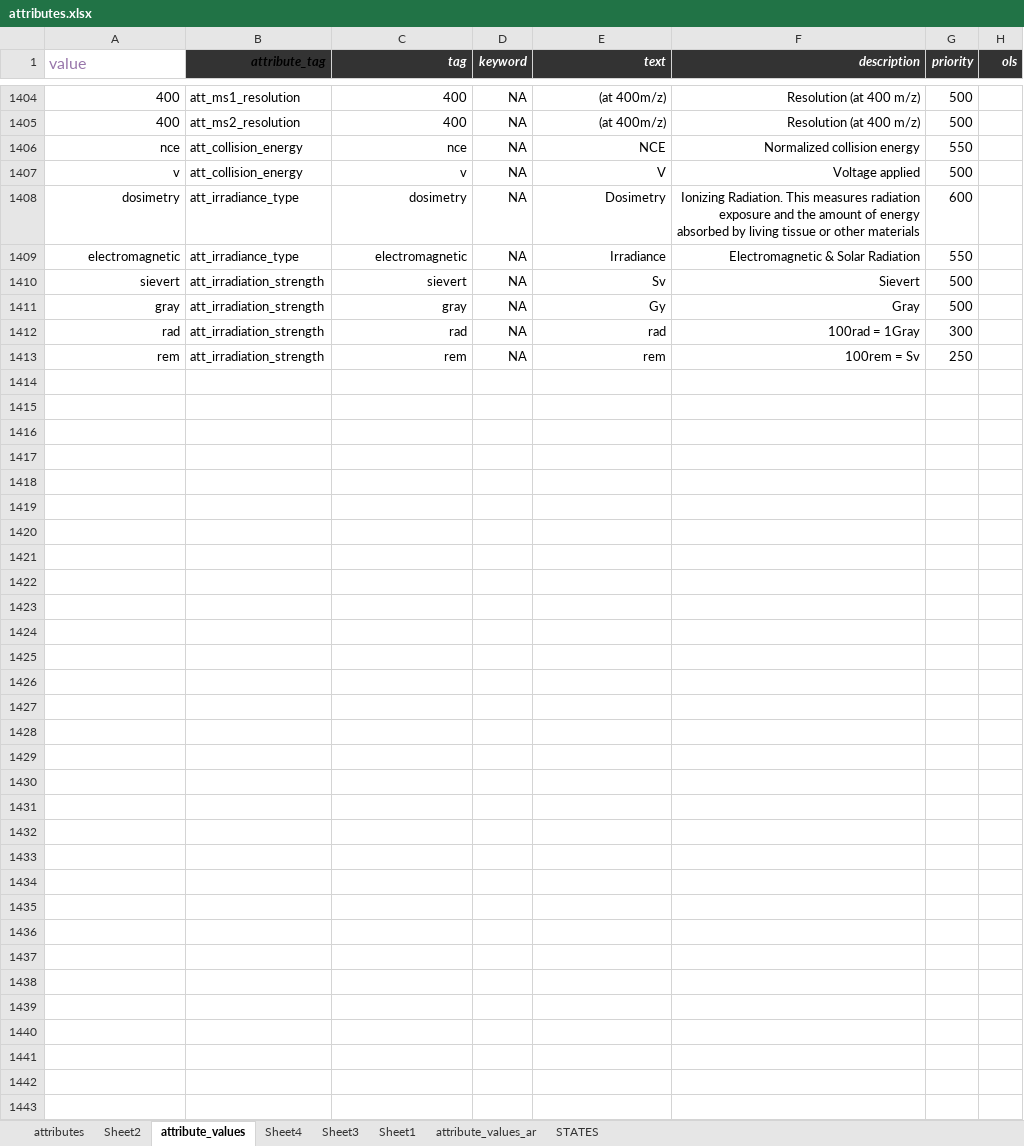
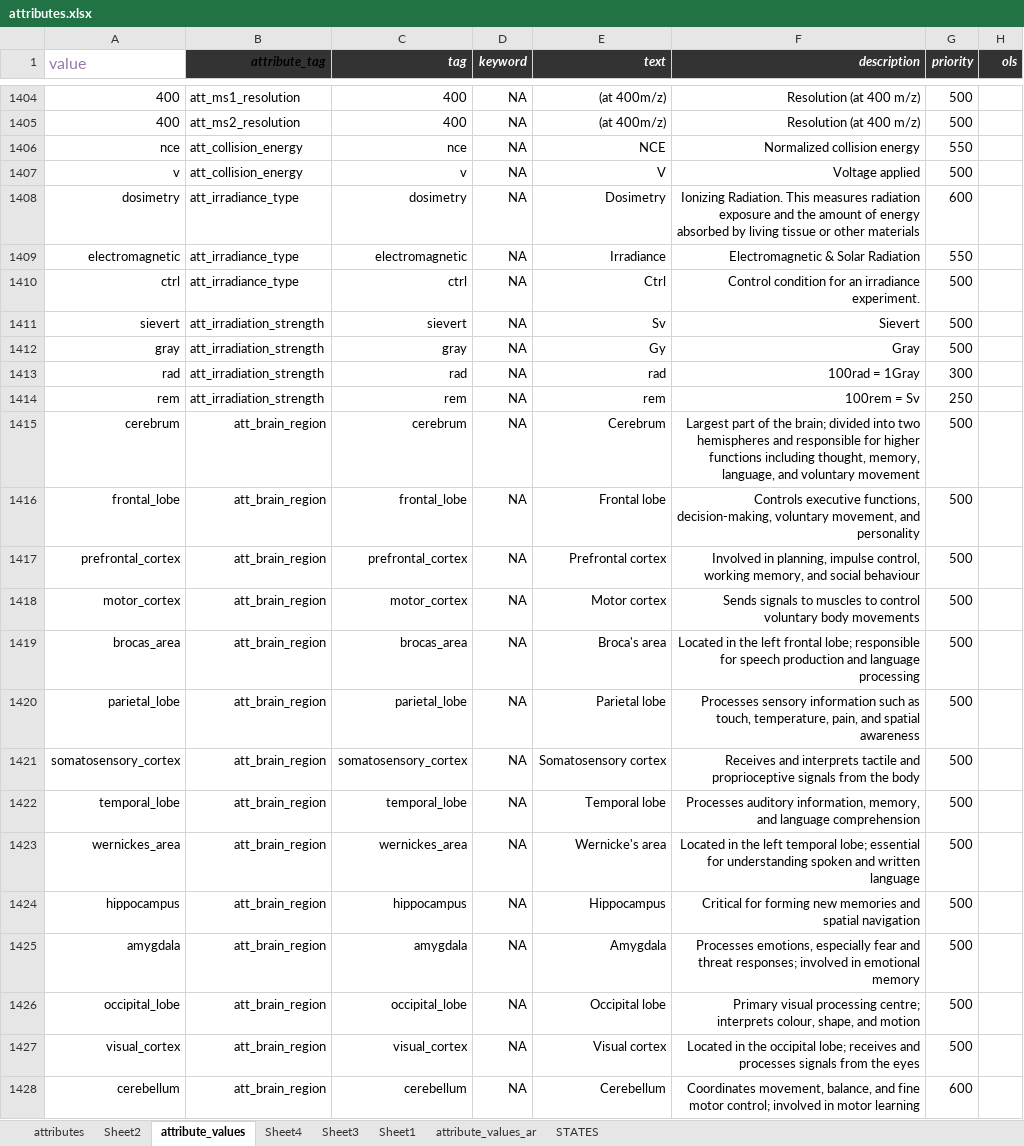
Before and after one commit to hnolCol/mitocube-backend, an Excel workbook: resources/attributes/attributes.xlsx, sheet attribute_values, drawn as a sheet; only a part is shown, gaps mark what is left out; values as stored, in another font and other column widths than the file's, no borders; conditional formats not drawn; the diff covers the shown part only; the diff names each change by its address in the sheet, - before the commit and + after, or states it on an @@ line.

Commit message:
_attribute_update

```diff
--- a/resources/attributes/attributes.xlsx (sheet attribute_values)
+++ b/resources/attributes/attributes.xlsx (sheet attribute_values)
+row 1410: ctrl | att_irradiance_type | ctrl | NA | Ctrl | Control condition for an irradiance experiment. | 500
+row 1415: cerebrum | att_brain_region | cerebrum | NA | Cerebrum | Largest part of the brain; divided into two hemispheres and responsible for higher functions including thought, memory, language, and voluntary movement | 500
+row 1416: frontal_lobe | att_brain_region | frontal_lobe | NA | Frontal lobe | Controls executive functions, decision-making, voluntary movement, and personality | 500
+row 1417: prefrontal_cortex | att_brain_region | prefrontal_cortex | NA | Prefrontal cortex | Involved in planning, impulse control, working memory, and social behaviour | 500
+row 1418: motor_cortex | att_brain_region | motor_cortex | NA | Motor cortex | Sends signals to muscles to control voluntary body movements | 500
+row 1419: brocas_area | att_brain_region | brocas_area | NA | Broca's area | Located in the left frontal lobe; responsible for speech production and language processing | 500
+row 1420: parietal_lobe | att_brain_region | parietal_lobe | NA | Parietal lobe | Processes sensory information such as touch, temperature, pain, and spatial awareness | 500
+row 1421: somatosensory_cortex | att_brain_region | somatosensory_cortex | NA | Somatosensory cortex | Receives and interprets tactile and proprioceptive signals from the body | 500
+row 1422: temporal_lobe | att_brain_region | temporal_lobe | NA | Temporal lobe | Processes auditory information, memory, and language comprehension | 500
+row 1423: wernickes_area | att_brain_region | wernickes_area | NA | Wernicke's area | Located in the left temporal lobe; essential for understanding spoken and written language | 500
+row 1424: hippocampus | att_brain_region | hippocampus | NA | Hippocampus | Critical for forming new memories and spatial navigation | 500
+row 1425: amygdala | att_brain_region | amygdala | NA | Amygdala | Processes emotions, especially fear and threat responses; involved in emotional memory | 500
+row 1426: occipital_lobe | att_brain_region | occipital_lobe | NA | Occipital lobe | Primary visual processing centre; interprets colour, shape, and motion | 500
+row 1427: visual_cortex | att_brain_region | visual_cortex | NA | Visual cortex | Located in the occipital lobe; receives and processes signals from the eyes | 500
+row 1428: cerebellum | att_brain_region | cerebellum | NA | Cerebellum | Coordinates movement, balance, and fine motor control; involved in motor learning | 600
```
Also changed, not shown: 15 added rows, 4 removed rows and 18 edited cells elsewhere in this sheet, sheet attributes, formulas that keep their value, 56 other files.
